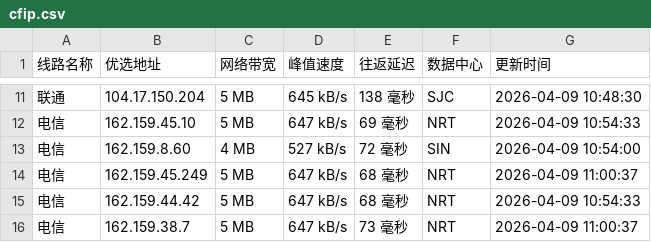
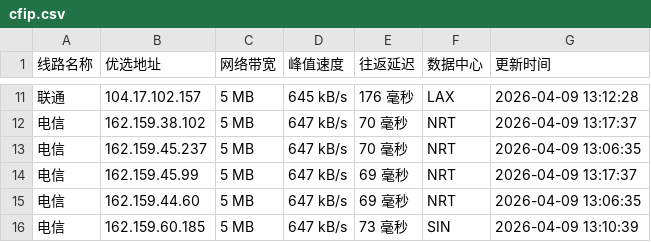
Before and after one commit to xing2kong/cfipv4db, a CSV file: cfip.csv, drawn as a sheet; only a part is shown, gaps mark what is left out; the diff covers the shown part only.

```diff
--- a/cfip.csv
+++ b/cfip.csv
@@ -11,6 +11,6 @@
-联通,104.17.150.204,5 MB,645 kB/s,138 毫秒,SJC,2026-04-09 10:48:30
-电信,162.159.45.10,5 MB,647 kB/s,69 毫秒,NRT,2026-04-09 10:54:33
-电信,162.159.8.60,4 MB,527 kB/s,72 毫秒,SIN,2026-04-09 10:54:00
-电信,162.159.45.249,5 MB,647 kB/s,68 毫秒,NRT,2026-04-09 11:00:37
-电信,162.159.44.42,5 MB,647 kB/s,68 毫秒,NRT,2026-04-09 10:54:33
-电信,162.159.38.7,5 MB,647 kB/s,73 毫秒,NRT,2026-04-09 11:00:37
+联通,104.17.102.157,5 MB,645 kB/s,176 毫秒,LAX,2026-04-09 13:12:28
+电信,162.159.38.102,5 MB,647 kB/s,70 毫秒,NRT,2026-04-09 13:17:37
+电信,162.159.45.237,5 MB,647 kB/s,70 毫秒,NRT,2026-04-09 13:06:35
+电信,162.159.45.99,5 MB,647 kB/s,69 毫秒,NRT,2026-04-09 13:17:37
+电信,162.159.44.60,5 MB,647 kB/s,69 毫秒,NRT,2026-04-09 13:06:35
+电信,162.159.60.185,5 MB,647 kB/s,73 毫秒,SIN,2026-04-09 13:10:39
```
Also changed, not shown: 31 edited cells elsewhere in this file, 1 other file.
